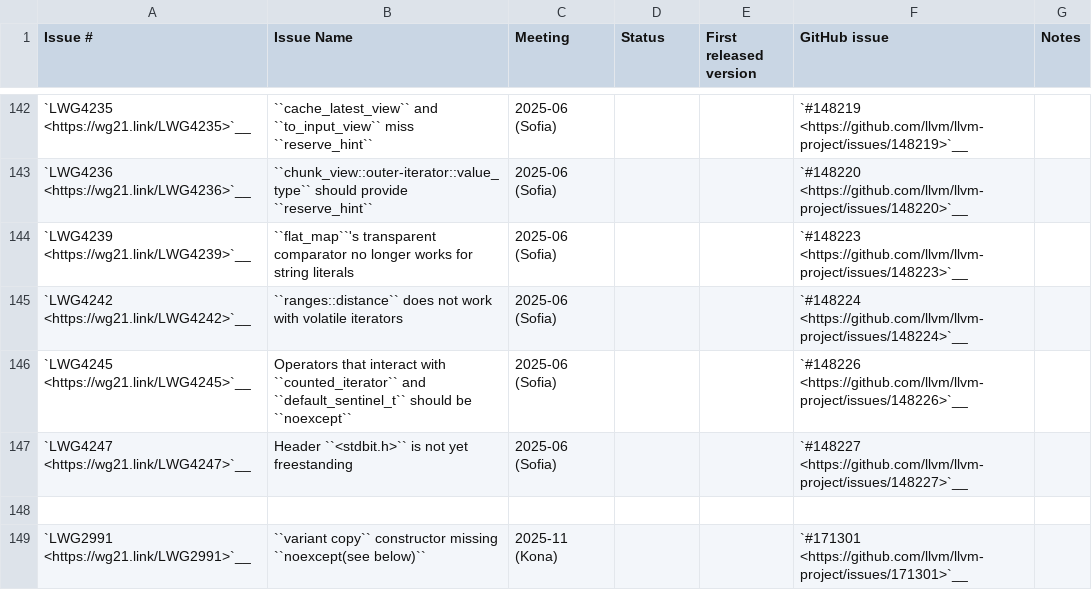
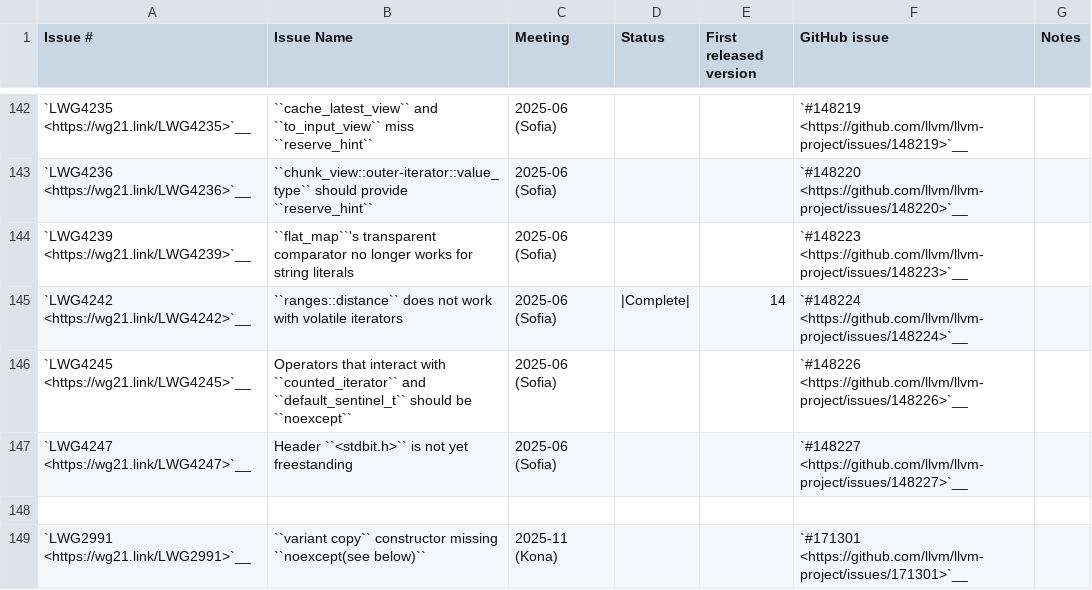
Before and after one commit to chromium-full-mirror/external_github.com_llvm_llvm-project_libcxx, a CSV file: docs/Status/Cxx26Issues.csv, drawn as a sheet; only a part is shown, gaps mark what is left out.

Commit message:
[libc++][ranges] Mark LWG4242 as Resolved (#211568)
Closes https://github.com/llvm/llvm-project/issues/148224

The current implementation for the `ranges::distance(I&& first, S last)`
overload already sidesteps the `volatile first` with condition
`sized_sentinel_for<_Sp, __remove_cvref_t<_Ip>>`.

In the commit initially implementing `ranges::distance`
(c965d5448ecdf9a5513983862a78a2ba8f7fbab8), the condition was
`sized_sentinel_for<_Sp, __uncvref_t<_Ip>>` and `__uncvref_t` was just
renamed to `__remove_cvref_t` later. Also, given the overload has been
constrained with `sized_sentinel_for<_Sp, decay_t<_Ip>>`, the condition
always gives the same results as `!is_array_v<remove_reference_t<_Ip>>`
that is indicated by the resolution of LWG4242. So it can be considered
that LWG4242 was implemented in libc++ in LLVM 14.

This commit marks LWG4242 as Resolved and organises the test suite to
better represent both LWG3664 and LWG4242 tests in
`libcxx/test/std/iterators/iterator.primitives/range.iter.ops/range.iter.ops.distance/iterator_sentinel.pass.cpp`.

References:
- [LWG4242](https://cplusplus.github.io/LWG/issue4242)
- https://eel.is/c++draft/range.iter.op.distance

Follows-up: https://github.com/llvm/llvm-project/pull/210550
NOKEYCHECK=True
GitOrigin-RevId: 8825ce4c6c1213784075bc54909f837d36ab81fa

```diff
--- a/docs/Status/Cxx26Issues.csv
+++ b/docs/Status/Cxx26Issues.csv
@@ -144,3 +144,3 @@
 "`LWG4239 <https://wg21.link/LWG4239>`__","``flat_map``'s transparent comparator no longer works for string literals","2025-06 (Sofia)","","","`#148223 <https://github.com/llvm/llvm-project/issues/148223>`__",""
-"`LWG4242 <https://wg21.link/LWG4242>`__","``ranges::distance`` does not work with volatile iterators","2025-06 (Sofia)","","","`#148224 <https://github.com/llvm/llvm-project/issues/148224>`__",""
+"`LWG4242 <https://wg21.link/LWG4242>`__","``ranges::distance`` does not work with volatile iterators","2025-06 (Sofia)","|Complete|","14","`#148224 <https://github.com/llvm/llvm-project/issues/148224>`__",""
 "`LWG4245 <https://wg21.link/LWG4245>`__","Operators that interact with ``counted_iterator`` and ``default_sentinel_t`` should be ``noexcept``","2025-06 (Sofia)","","","`#148226 <https://github.com/llvm/llvm-project/issues/148226>`__",""
```
Also changed, not shown: 1 other file.
